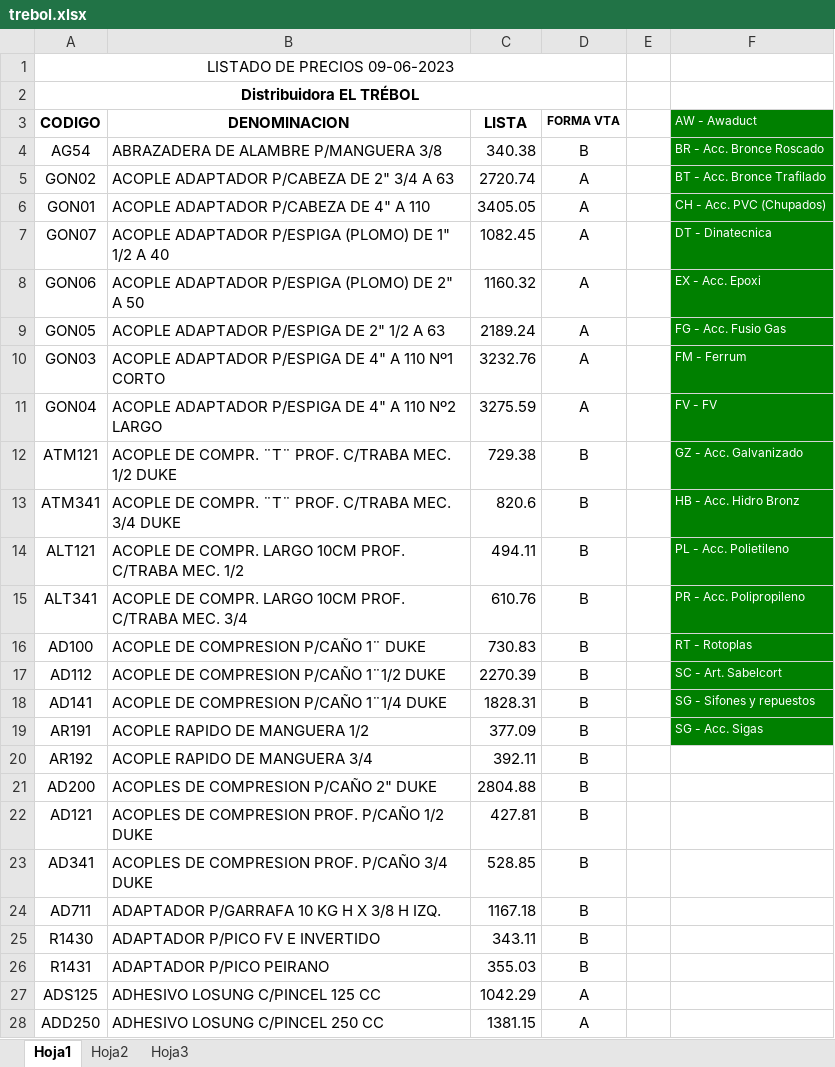
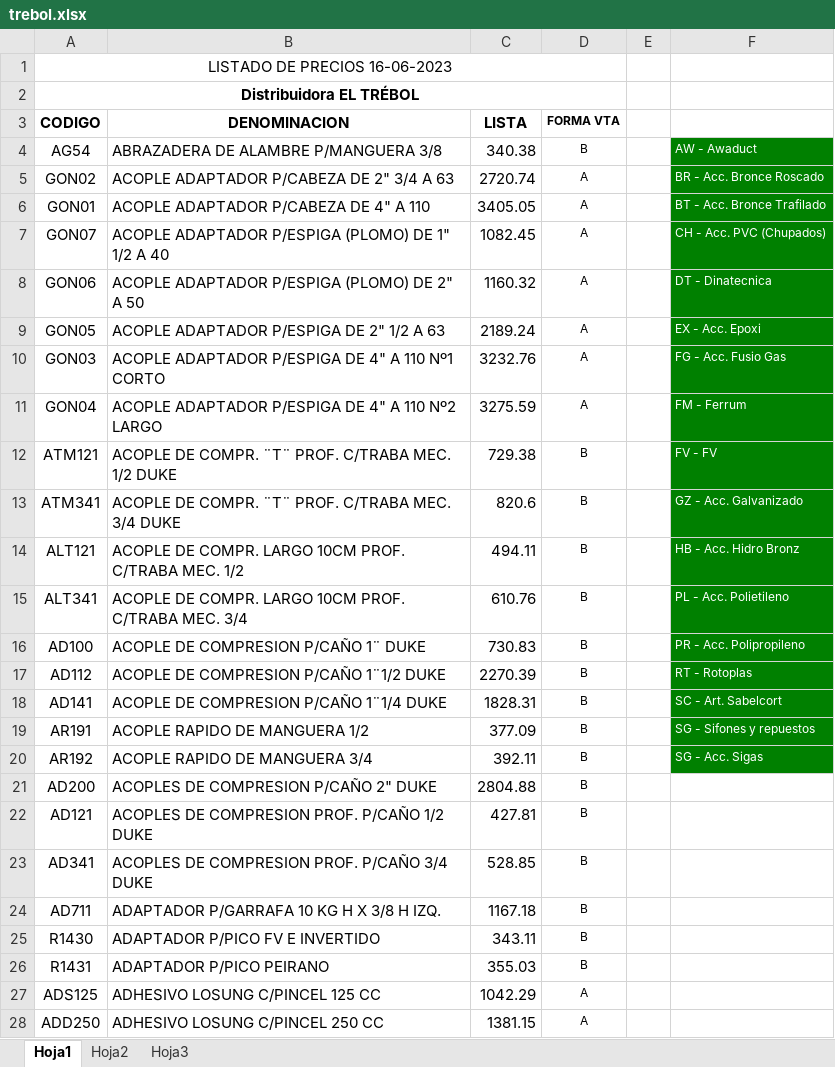
Before and after one commit to jerojimenez17/sanitarios-backend, an Excel workbook: excel-files/trebol.xlsx, sheet Hoja1, drawn as a sheet; only a part is shown; values as stored, in another font and other column widths than the file's, no borders; charts and pictures not drawn; the diff covers the shown part only; the diff names each change by its address in the sheet, - before the commit and + after, or states it on an @@ line.

Commit message:
change lists

```diff
--- a/excel-files/trebol.xlsx (sheet Hoja1)
+++ b/excel-files/trebol.xlsx (sheet Hoja1)
-A1 (CODIGO): LISTADO DE PRECIOS 09-06-2023
+A1 (CODIGO): LISTADO DE PRECIOS 16-06-2023
-F3: AW - Awaduct
+F3: (empty)
-F3 fill: #008000
+F3 fill: none
@@ D4:D28 text size: smaller @@
-F4: BR - Acc. Bronce Roscado
+F4: AW - Awaduct
-F5: BT - Acc. Bronce Trafilado
+F5: BR - Acc. Bronce Roscado
-F6: CH - Acc. PVC (Chupados)
+F6: BT - Acc. Bronce Trafilado
-F7: DT - Dinatecnica
+F7: CH - Acc. PVC (Chupados)
-F8: EX - Acc. Epoxi
+F8: DT - Dinatecnica
-F9: FG - Acc. Fusio Gas
+F9: EX - Acc. Epoxi
-F10: FM - Ferrum
+F10: FG - Acc. Fusio Gas
-F11: FV - FV
+F11: FM - Ferrum
-F12: GZ - Acc. Galvanizado
+F12: FV - FV
-F13: HB - Acc. Hidro Bronz
+F13: GZ - Acc. Galvanizado
-F14: PL - Acc. Polietileno
+F14: HB - Acc. Hidro Bronz
-F15: PR - Acc. Polipropileno
+F15: PL - Acc. Polietileno
-F16: RT - Rotoplas
+F16: PR - Acc. Polipropileno
-F17: SC - Art. Sabelcort
+F17: RT - Rotoplas
-F18: SG - Sifones y repuestos
+F18: SC - Art. Sabelcort
-F19: SG - Acc. Sigas
+F19: SG - Sifones y repuestos
-F20: (empty)
+F20: SG - Acc. Sigas
-F20 fill: none
+F20 fill: #008000
```
Also changed, not shown: 2 added rows, 1 removed row, 254 edited cells and cell formats elsewhere in this sheet, charts or pictures, excel-files/fg.xlsx, excel-files/foxs.xlsx, 1 other file.
